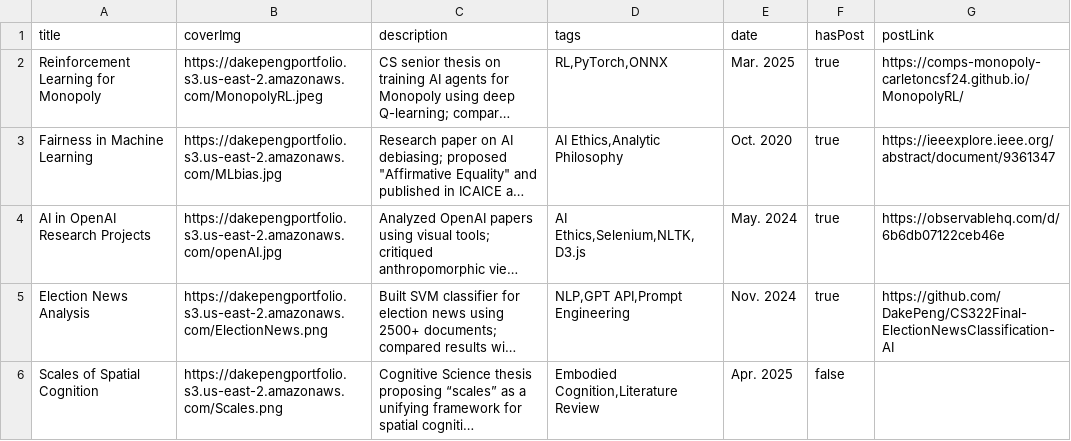
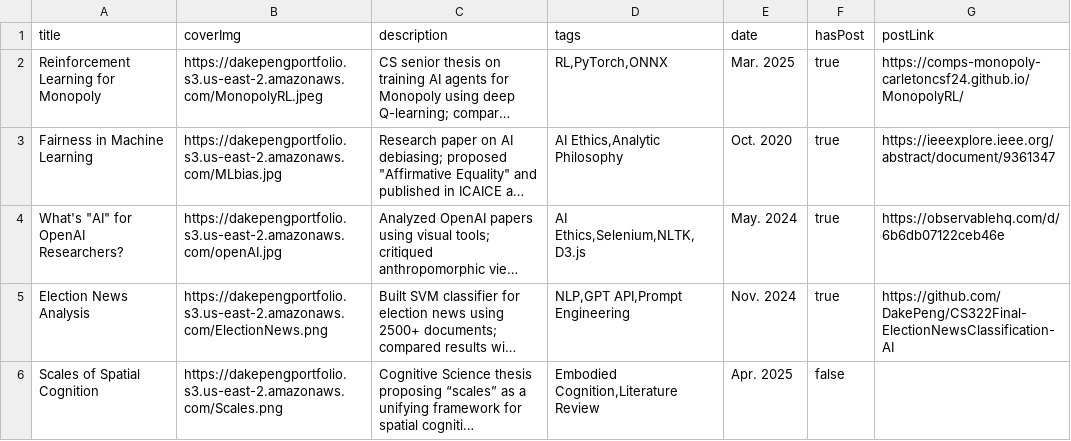
Before and after one commit to DakePeng/DakePeng, a TSV file: backend/assets/Projects.tsv, drawn as a sheet; long unchanged cells end in …; the diff names each change by its address in the sheet, - before the commit and + after, or states it on an @@ line.

Commit message:
update projects

```diff
--- a/backend/assets/Projects.tsv
+++ b/backend/assets/Projects.tsv
-A4 (title): AI in OpenAI Research Projects
+A4 (title): What's "AI" for OpenAI Researchers?
```
